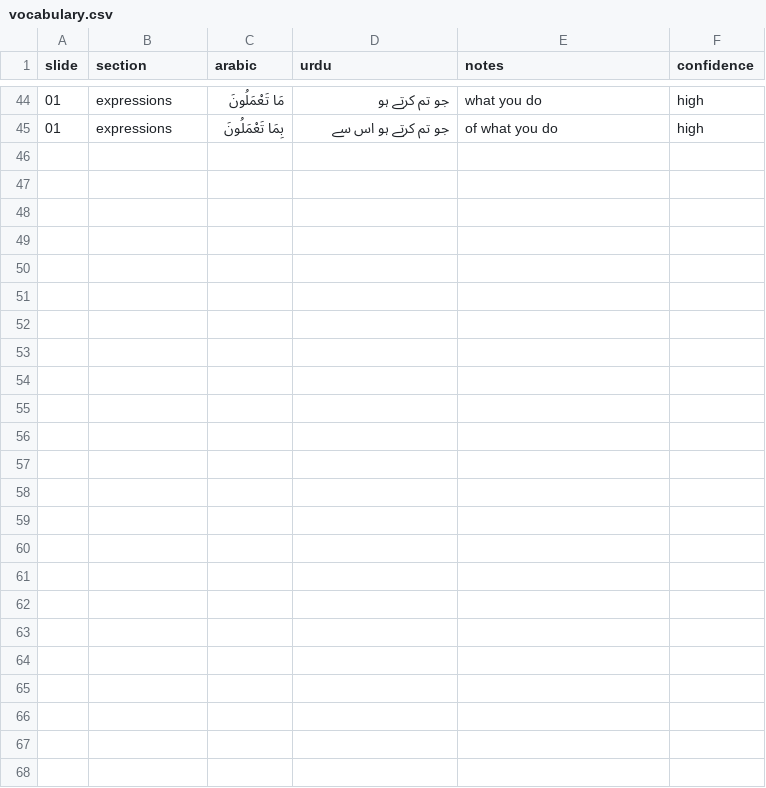
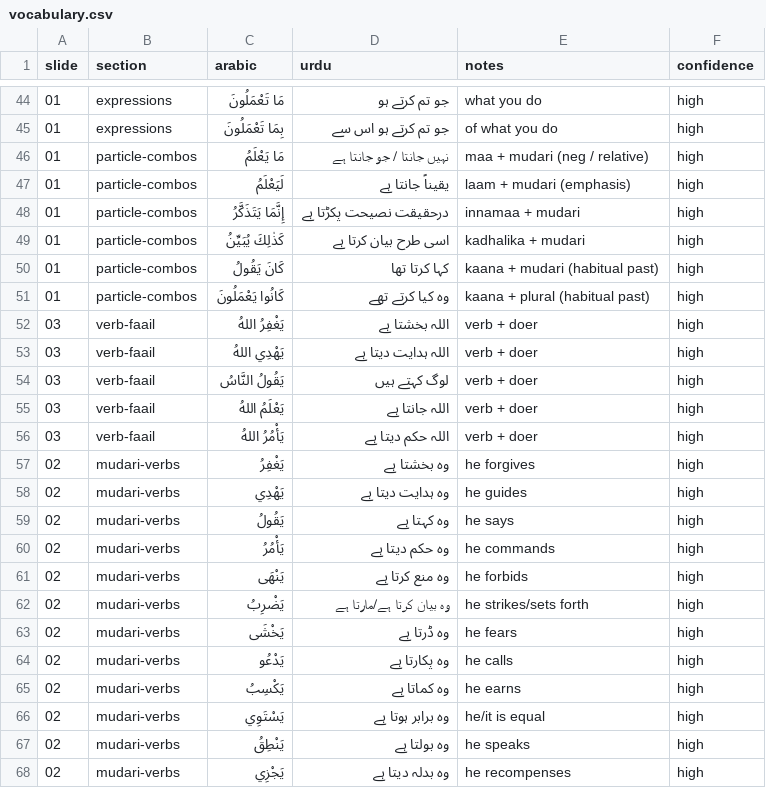
Before and after one commit to jawadswati/UoQ, a CSV file: units/unit-06/notes/vocabulary.csv, drawn as a sheet; only a part is shown, gaps mark what is left out; the diff names each change by its address in the sheet, - before the commit and + after, or states it on an @@ line.

```diff
--- a/units/unit-06/notes/vocabulary.csv
+++ b/units/unit-06/notes/vocabulary.csv
+row 46: 01 | particle-combos | مَا يَعْلَمُ | نہیں جانتا / جو جانتا ہے | maa + mudari (neg / relative) | high
+row 47: 01 | particle-combos | لَيَعْلَمُ | یقیناً جانتا ہے | laam + mudari (emphasis) | high
+row 48: 01 | particle-combos | إِنَّمَا يَتَذَكَّرُ | درحقیقت نصیحت پکڑتا ہے | innamaa + mudari | high
+row 49: 01 | particle-combos | كَذٰلِكَ يُبَيِّنُ | اسی طرح بیان کرتا ہے | kadhalika + mudari | high
+row 50: 01 | particle-combos | كَانَ يَقُولُ | کہا کرتا تھا | kaana + mudari (habitual past) | high
+row 51: 01 | particle-combos | كَانُوا يَعْمَلُونَ | وہ کیا کرتے تھے | kaana + plural (habitual past) | high
+row 52: 03 | verb-faail | يَغْفِرُ اللهُ | اللہ بخشتا ہے | verb + doer | high
+row 53: 03 | verb-faail | يَهْدِي اللهُ | اللہ ہدایت دیتا ہے | verb + doer | high
+row 54: 03 | verb-faail | يَقُولُ النَّاسُ | لوگ کہتے ہیں | verb + doer | high
+row 55: 03 | verb-faail | يَعْلَمُ اللهُ | اللہ جانتا ہے | verb + doer | high
+row 56: 03 | verb-faail | يَأْمُرُ اللهُ | اللہ حکم دیتا ہے | verb + doer | high
+row 57: 02 | mudari-verbs | يَغْفِرُ | وہ بخشتا ہے | he forgives | high
+row 58: 02 | mudari-verbs | يَهْدِي | وہ ہدایت دیتا ہے | he guides | high
+row 59: 02 | mudari-verbs | يَقُولُ | وہ کہتا ہے | he says | high
+row 60: 02 | mudari-verbs | يَأْمُرُ | وہ حکم دیتا ہے | he commands | high
+row 61: 02 | mudari-verbs | يَنْهَى | وہ منع کرتا ہے | he forbids | high
+row 62: 02 | mudari-verbs | يَضْرِبُ | وہ بیان کرتا ہے/مارتا ہے | he strikes/sets forth | high
+row 63: 02 | mudari-verbs | يَخْشَى | وہ ڈرتا ہے | he fears | high
+row 64: 02 | mudari-verbs | يَدْعُو | وہ پکارتا ہے | he calls | high
+row 65: 02 | mudari-verbs | يَكْسِبُ | وہ کماتا ہے | he earns | high
+row 66: 02 | mudari-verbs | يَسْتَوِي | وہ برابر ہوتا ہے | he/it is equal | high
+row 67: 02 | mudari-verbs | يَنْطِقُ | وہ بولتا ہے | he speaks | high
+row 68: 02 | mudari-verbs | يَجْزِي | وہ بدلہ دیتا ہے | he recompenses | high
```
Also changed, not shown: units/unit-06/notes/ayaat.csv, 1 other file.
